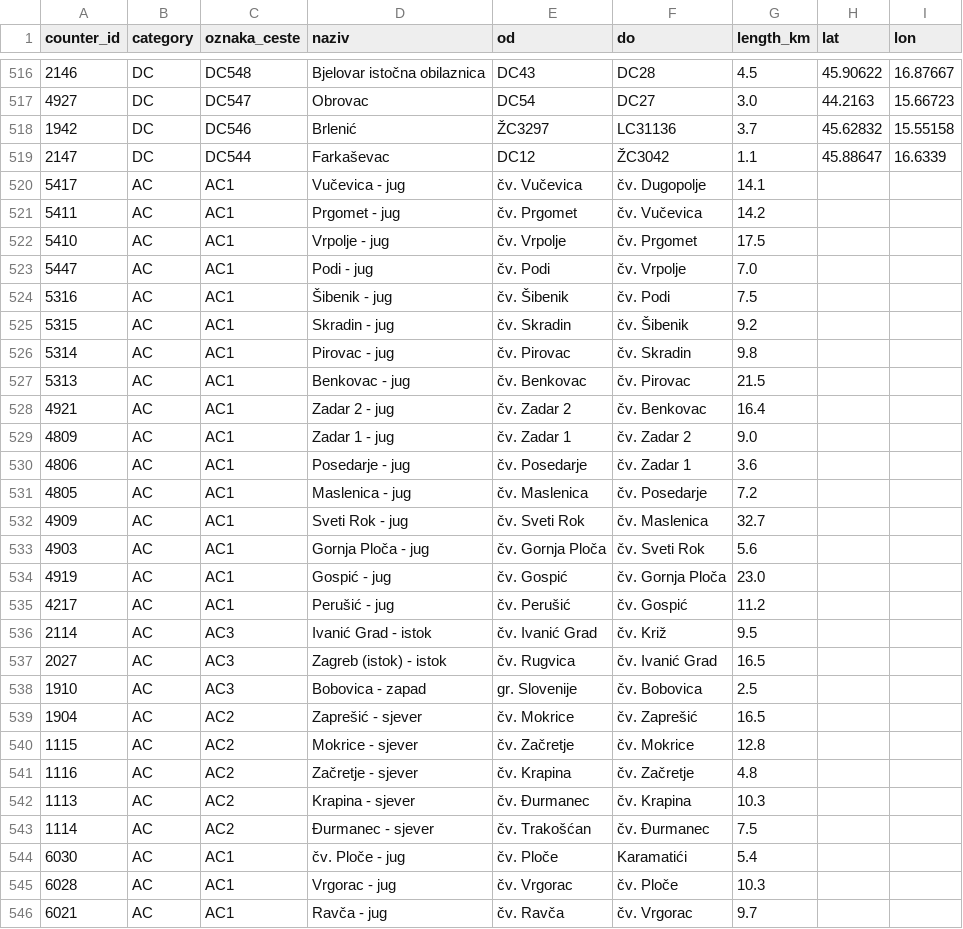
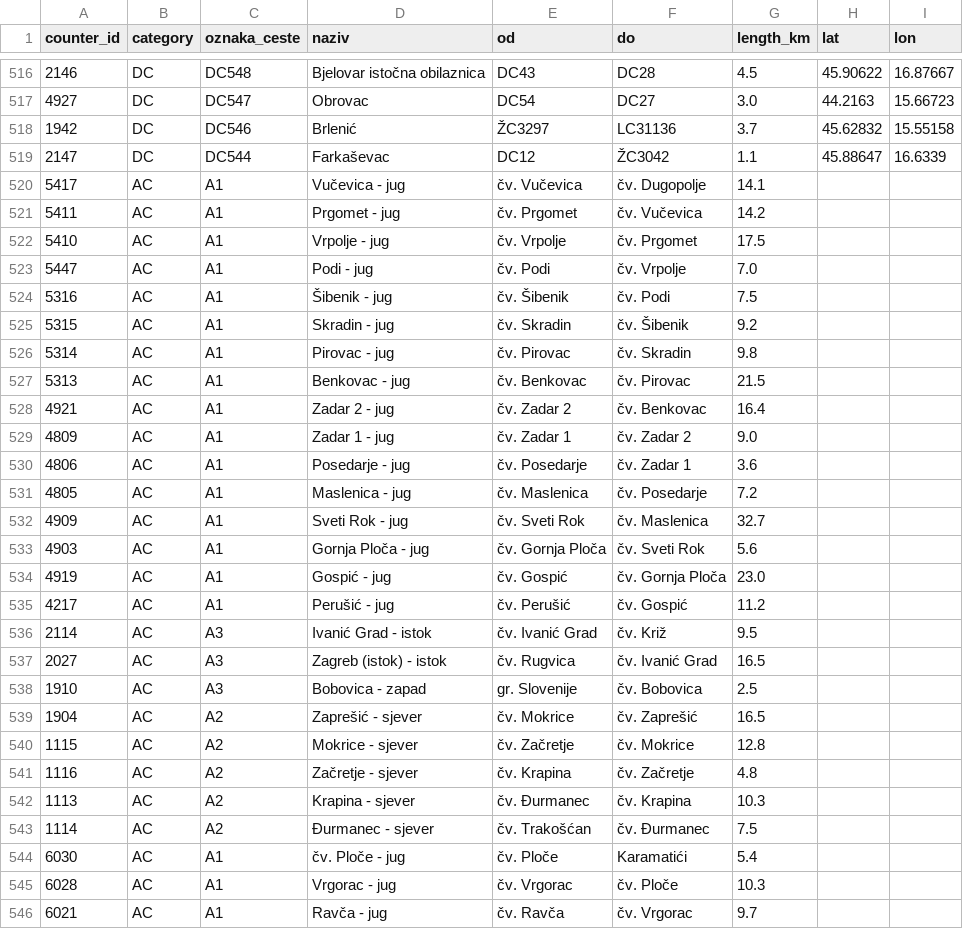
Before and after one commit to mjakovljevic-zpp/Prometno-optere-enje-RH, a CSV file: data/intermediate/counters_locations.csv, drawn as a sheet; only a part is shown, gaps mark what is left out; the diff covers the shown part only.

```diff
--- a/data/intermediate/counters_locations.csv
+++ b/data/intermediate/counters_locations.csv
@@ -519,28 +519,28 @@ counter_id,category,oznaka_ceste,naziv,od,do,length_km,lat,lon
 2147,DC,DC544,Farkaševac,DC12,ŽC3042,1.1,45.88647,16.6339
-5417,AC,AC1,Vučevica - jug,čv. Vučevica,čv. Dugopolje,14.1,,
-5411,AC,AC1,Prgomet - jug,čv. Prgomet,čv. Vučevica,14.2,,
-5410,AC,AC1,Vrpolje - jug,čv. Vrpolje,čv. Prgomet,17.5,,
-5447,AC,AC1,Podi - jug,čv. Podi,čv. Vrpolje,7.0,,
-5316,AC,AC1,Šibenik - jug,čv. Šibenik,čv. Podi,7.5,,
-5315,AC,AC1,Skradin - jug,čv. Skradin,čv. Šibenik,9.2,,
-5314,AC,AC1,Pirovac - jug,čv. Pirovac,čv. Skradin,9.8,,
-5313,AC,AC1,Benkovac - jug,čv. Benkovac,čv. Pirovac,21.5,,
-4921,AC,AC1,Zadar 2 - jug,čv. Zadar 2,čv. Benkovac,16.4,,
-4809,AC,AC1,Zadar 1 - jug,čv. Zadar 1,čv. Zadar 2,9.0,,
-4806,AC,AC1,Posedarje - jug,čv. Posedarje,čv. Zadar 1,3.6,,
-4805,AC,AC1,Maslenica - jug,čv. Maslenica,čv. Posedarje,7.2,,
-4909,AC,AC1,Sveti Rok - jug,čv. Sveti Rok,čv. Maslenica,32.7,,
-4903,AC,AC1,Gornja Ploča - jug,čv. Gornja Ploča,čv. Sveti Rok,5.6,,
-4919,AC,AC1,Gospić - jug,čv. Gospić,čv. Gornja Ploča,23.0,,
-4217,AC,AC1,Perušić - jug,čv. Perušić,čv. Gospić,11.2,,
-2114,AC,AC3,Ivanić Grad - istok,čv. Ivanić Grad,čv. Križ,9.5,,
-2027,AC,AC3,Zagreb (istok) - istok,čv. Rugvica,čv. Ivanić Grad,16.5,,
-1910,AC,AC3,Bobovica - zapad,gr. Slovenije,čv. Bobovica,2.5,,
-1904,AC,AC2,Zaprešić - sjever,čv. Mokrice,čv. Zaprešić,16.5,,
-1115,AC,AC2,Mokrice - sjever,čv. Začretje,čv. Mokrice,12.8,,
-1116,AC,AC2,Začretje - sjever,čv. Krapina,čv. Začretje,4.8,,
-1113,AC,AC2,Krapina - sjever,čv. Đurmanec,čv. Krapina,10.3,,
-1114,AC,AC2,Đurmanec - sjever,čv. Trakošćan,čv. Đurmanec,7.5,,
-6030,AC,AC1,čv. Ploče - jug,čv. Ploče,Karamatići,5.4,,
-6028,AC,AC1,Vrgorac - jug,čv. Vrgorac,čv. Ploče,10.3,,
-6021,AC,AC1,Ravča - jug,čv. Ravča,čv. Vrgorac,9.7,,
+5417,AC,A1,Vučevica - jug,čv. Vučevica,čv. Dugopolje,14.1,,
+5411,AC,A1,Prgomet - jug,čv. Prgomet,čv. Vučevica,14.2,,
+5410,AC,A1,Vrpolje - jug,čv. Vrpolje,čv. Prgomet,17.5,,
+5447,AC,A1,Podi - jug,čv. Podi,čv. Vrpolje,7.0,,
+5316,AC,A1,Šibenik - jug,čv. Šibenik,čv. Podi,7.5,,
+5315,AC,A1,Skradin - jug,čv. Skradin,čv. Šibenik,9.2,,
+5314,AC,A1,Pirovac - jug,čv. Pirovac,čv. Skradin,9.8,,
+5313,AC,A1,Benkovac - jug,čv. Benkovac,čv. Pirovac,21.5,,
+4921,AC,A1,Zadar 2 - jug,čv. Zadar 2,čv. Benkovac,16.4,,
+4809,AC,A1,Zadar 1 - jug,čv. Zadar 1,čv. Zadar 2,9.0,,
+4806,AC,A1,Posedarje - jug,čv. Posedarje,čv. Zadar 1,3.6,,
+4805,AC,A1,Maslenica - jug,čv. Maslenica,čv. Posedarje,7.2,,
+4909,AC,A1,Sveti Rok - jug,čv. Sveti Rok,čv. Maslenica,32.7,,
+4903,AC,A1,Gornja Ploča - jug,čv. Gornja Ploča,čv. Sveti Rok,5.6,,
+4919,AC,A1,Gospić - jug,čv. Gospić,čv. Gornja Ploča,23.0,,
+4217,AC,A1,Perušić - jug,čv. Perušić,čv. Gospić,11.2,,
+2114,AC,A3,Ivanić Grad - istok,čv. Ivanić Grad,čv. Križ,9.5,,
+2027,AC,A3,Zagreb (istok) - istok,čv. Rugvica,čv. Ivanić Grad,16.5,,
+1910,AC,A3,Bobovica - zapad,gr. Slovenije,čv. Bobovica,2.5,,
+1904,AC,A2,Zaprešić - sjever,čv. Mokrice,čv. Zaprešić,16.5,,
+1115,AC,A2,Mokrice - sjever,čv. Začretje,čv. Mokrice,12.8,,
+1116,AC,A2,Začretje - sjever,čv. Krapina,čv. Začretje,4.8,,
+1113,AC,A2,Krapina - sjever,čv. Đurmanec,čv. Krapina,10.3,,
+1114,AC,A2,Đurmanec - sjever,čv. Trakošćan,čv. Đurmanec,7.5,,
+6030,AC,A1,čv. Ploče - jug,čv. Ploče,Karamatići,5.4,,
+6028,AC,A1,Vrgorac - jug,čv. Vrgorac,čv. Ploče,10.3,,
+6021,AC,A1,Ravča - jug,čv. Ravča,čv. Vrgorac,9.7,,
```
Also changed, not shown: 106 edited cells elsewhere in this file, data/intermediate/counters_matched.csv, 12 other files.
